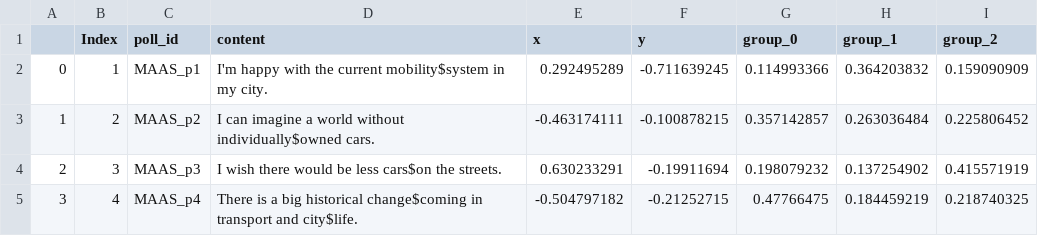
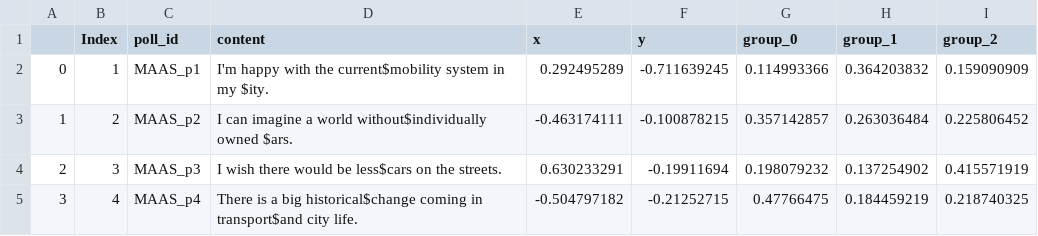
Before and after one commit to chrvt/VEGA_gh, a CSV file: projects/polis_to_vega/comments_linebreak.csv, drawn as a sheet.

Commit message:
Add files via upload

```diff
--- a/projects/polis_to_vega/comments_linebreak.csv
+++ b/projects/polis_to_vega/comments_linebreak.csv
@@ -1,5 +1,5 @@
 ,Index,poll_id,content,x,y,group_0,group_1,group_2
-0,1,MAAS_p1,I'm happy with the current mobility$system in my city.,0.292495289,-0.711639245,0.114993366,0.364203832,0.159090909
-1,2,MAAS_p2,I can imagine a world without individually$owned cars.,-0.463174111,-0.100878215,0.357142857,0.263036484,0.225806452
-2,3,MAAS_p3,I wish there would be less cars$on the streets.,0.630233291,-0.19911694,0.198079232,0.137254902,0.415571919
-3,4,MAAS_p4,There is a big historical change$coming in transport and city$life.,-0.504797182,-0.21252715,0.47766475,0.184459219,0.218740325
+0,1,MAAS_p1,I'm happy with the current$mobility system in my $ity.,0.292495289,-0.711639245,0.114993366,0.364203832,0.159090909
+1,2,MAAS_p2,I can imagine a world without$individually owned $ars.,-0.463174111,-0.100878215,0.357142857,0.263036484,0.225806452
+2,3,MAAS_p3,I wish there would be less$cars on the streets.,0.630233291,-0.19911694,0.198079232,0.137254902,0.415571919
+3,4,MAAS_p4,There is a big historical$change coming in transport$and city life.,-0.504797182,-0.21252715,0.47766475,0.184459219,0.218740325
```
